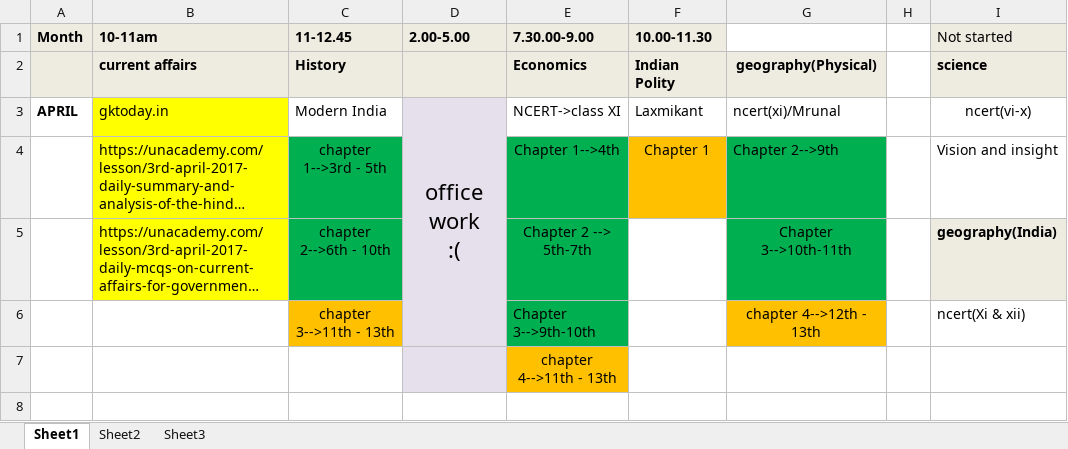
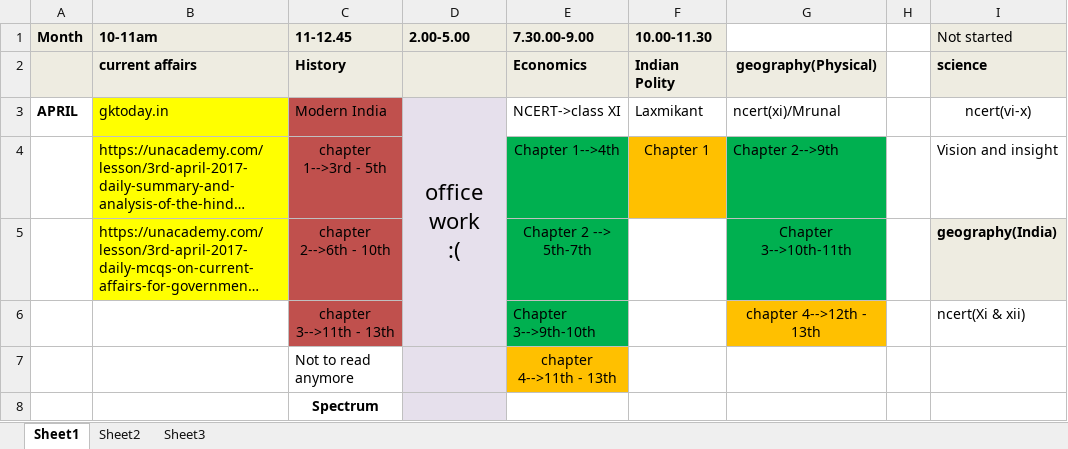
Before and after one commit to swguru1/OAS-Study-material, an Excel workbook: daily routine.xlsx, sheet Sheet1, drawn as a sheet; long unchanged cells end in …; values as stored, in another font and other column widths than the file's, no borders; charts and pictures not drawn; the diff names each change by its address in the sheet, - before the commit and + after, or states it on an @@ line.

```diff
--- a/daily routine.xlsx (sheet Sheet1)
+++ b/daily routine.xlsx (sheet Sheet1)
-C3 fill: none
+C3 fill: #C0504D
-C4:C5 fill: #00B050
+C4:C5 fill: #C0504D
-C6 fill: #FFC000
+C6 fill: #C0504D
-C7 (11-12.45): (empty)
+C7 (11-12.45): Not to read anymore
+row 8:  |  | Spectrum
```
Also changed, not shown: charts or pictures, 4 other files.
